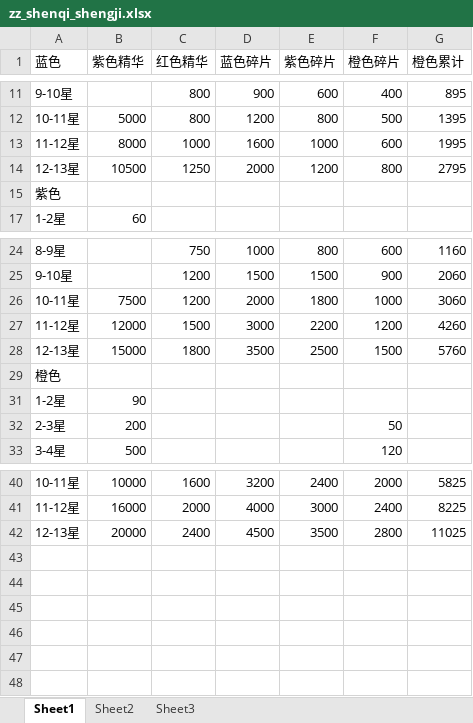
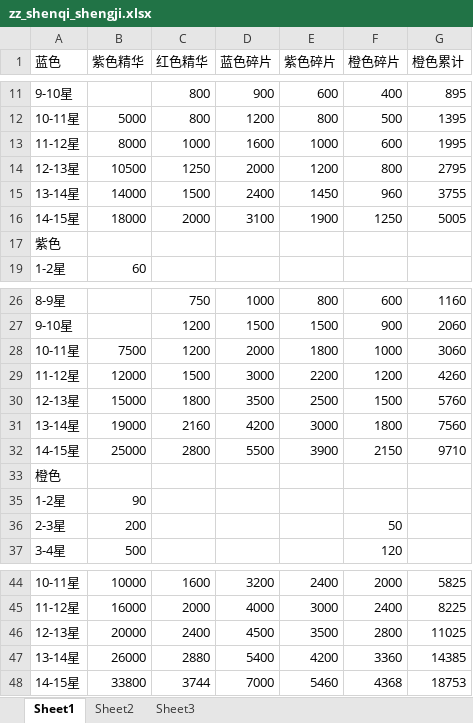
Before and after one commit to XTsuola/keyuanWeb, an Excel workbook: src/utils/sxsyzlzq/wuqi/zz_shenqi_shengji.xlsx, sheet Sheet1, drawn as a sheet; only a part is shown, gaps mark what is left out; values as stored, in another font and other column widths than the file's, no borders; the diff names each change by its address in the sheet, - before the commit and + after, or states it on an @@ line.

```diff
--- a/src/utils/sxsyzlzq/wuqi/zz_shenqi_shengji.xlsx (sheet Sheet1)
+++ b/src/utils/sxsyzlzq/wuqi/zz_shenqi_shengji.xlsx (sheet Sheet1)
+row 15: 13-14星 | 14000 | 1500 | 2400 | 1450 | 960 | 3755
+row 16: 14-15星 | 18000 | 2000 | 3100 | 1900 | 1250 | 5005
+row 31: 13-14星 | 19000 | 2160 | 4200 | 3000 | 1800 | 7560
+row 32: 14-15星 | 25000 | 2800 | 5500 | 3900 | 2150 | 9710
+row 47: 13-14星 | 26000 | 2880 | 5400 | 4200 | 3360 | 14385
+row 48: 14-15星 | 33800 | 3744 | 7000 | 5460 | 4368 | 18753
```
Also changed, not shown: 7 other files.
